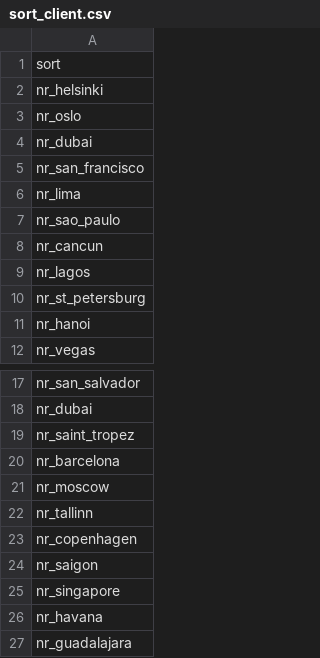
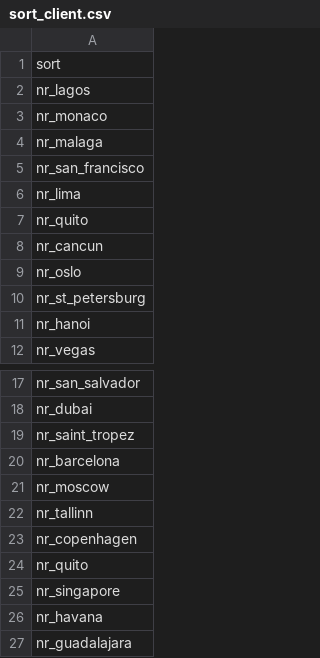
Before and after one commit to nbarbosa-git/compute_info, a CSV file: public_semanal/semanal/sort_client.csv, drawn as a sheet; only a part is shown, gaps mark what is left out.

```diff
--- a/public_semanal/semanal/sort_client.csv
+++ b/public_semanal/semanal/sort_client.csv
@@ -1,10 +1,10 @@
 sort
-nr_helsinki
-nr_oslo
-nr_dubai
+nr_lagos
+nr_monaco
+nr_malaga
 nr_san_francisco
 nr_lima
-nr_sao_paulo
+nr_quito
 nr_cancun
-nr_lagos
+nr_oslo
 nr_st_petersburg
@@ -23,3 +23,3 @@ nr_tallinn
 nr_copenhagen
-nr_saigon
+nr_quito
 nr_singapore
```
Also changed, not shown: public_semanal/semanal/corr_tc_mult.csv, public_semanal/semanal/model_vegas.csv, 9 other files.
